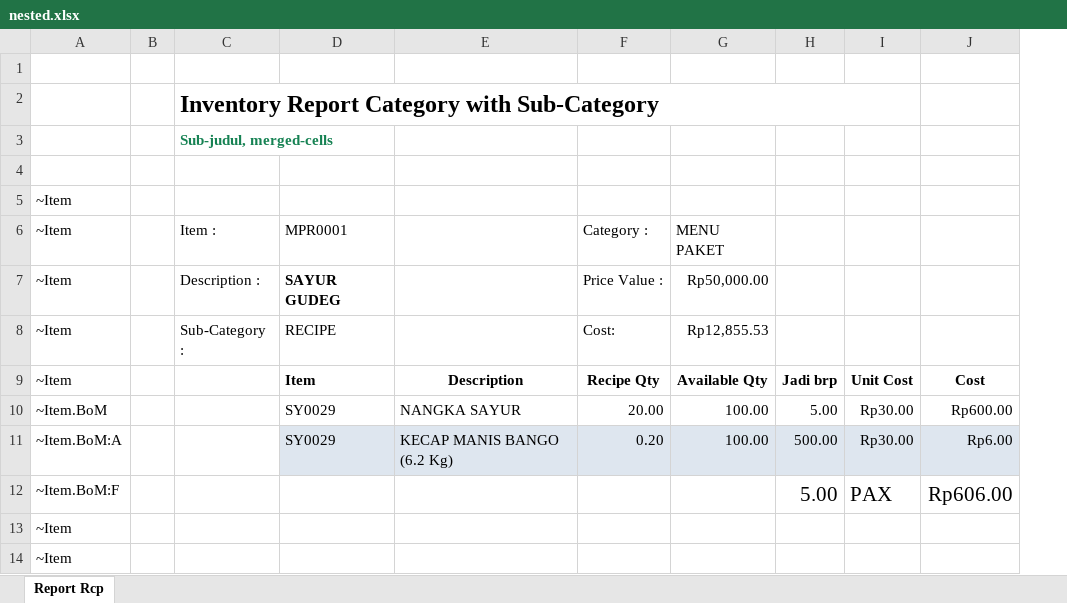
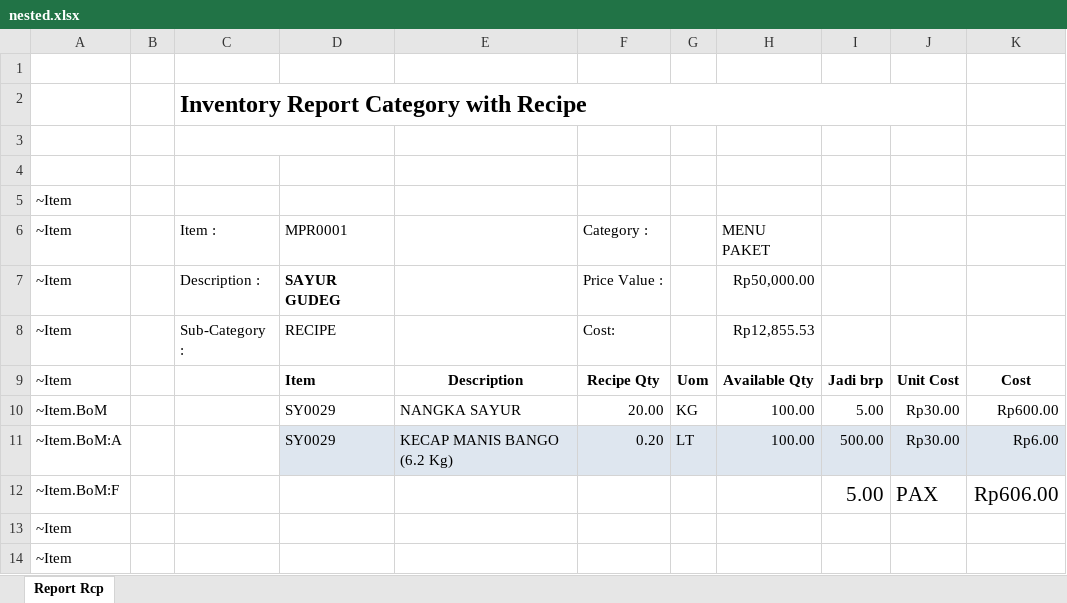
Before and after one commit to x2nie/repbul, an Excel workbook: rpt/nested.xlsx, sheet Report Rcp, drawn as a sheet; values as stored, in another font and other column widths than the file's, no borders; the diff names each change by its address in the sheet, - before the commit and + after, or states it on an @@ line.

Commit message:
tambahan uom

```diff
--- a/rpt/nested.xlsx (sheet Report Rcp)
+++ b/rpt/nested.xlsx (sheet Report Rcp)
+column G, rows 9-11: Uom | KG | LT
-C2: Inventory Report Category with Sub-Category
+C2: Inventory Report Category with Recipe
-C3: Sub-judul, merged-cells
+C3: (empty)
```
Also changed, not shown: formulas that keep their value.
